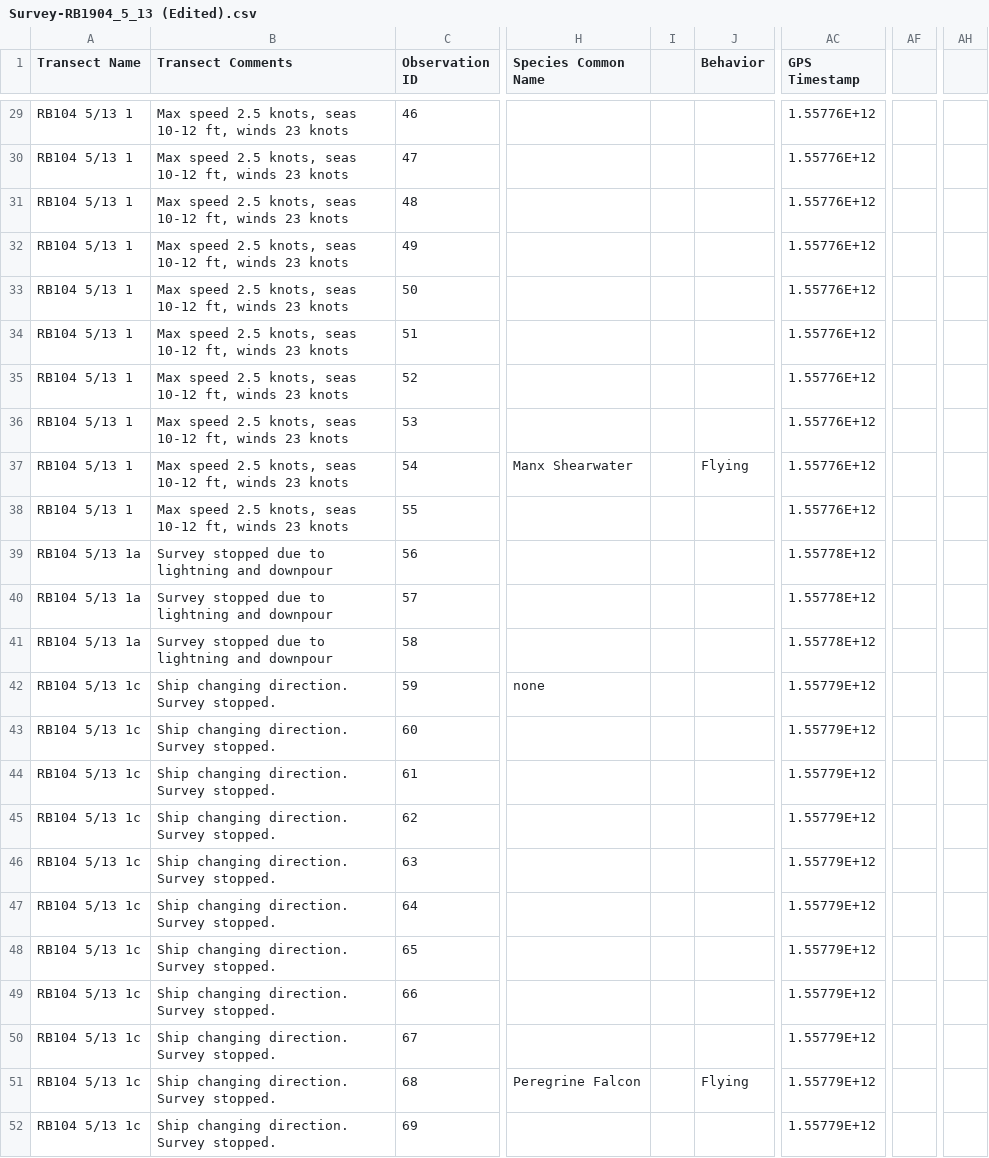
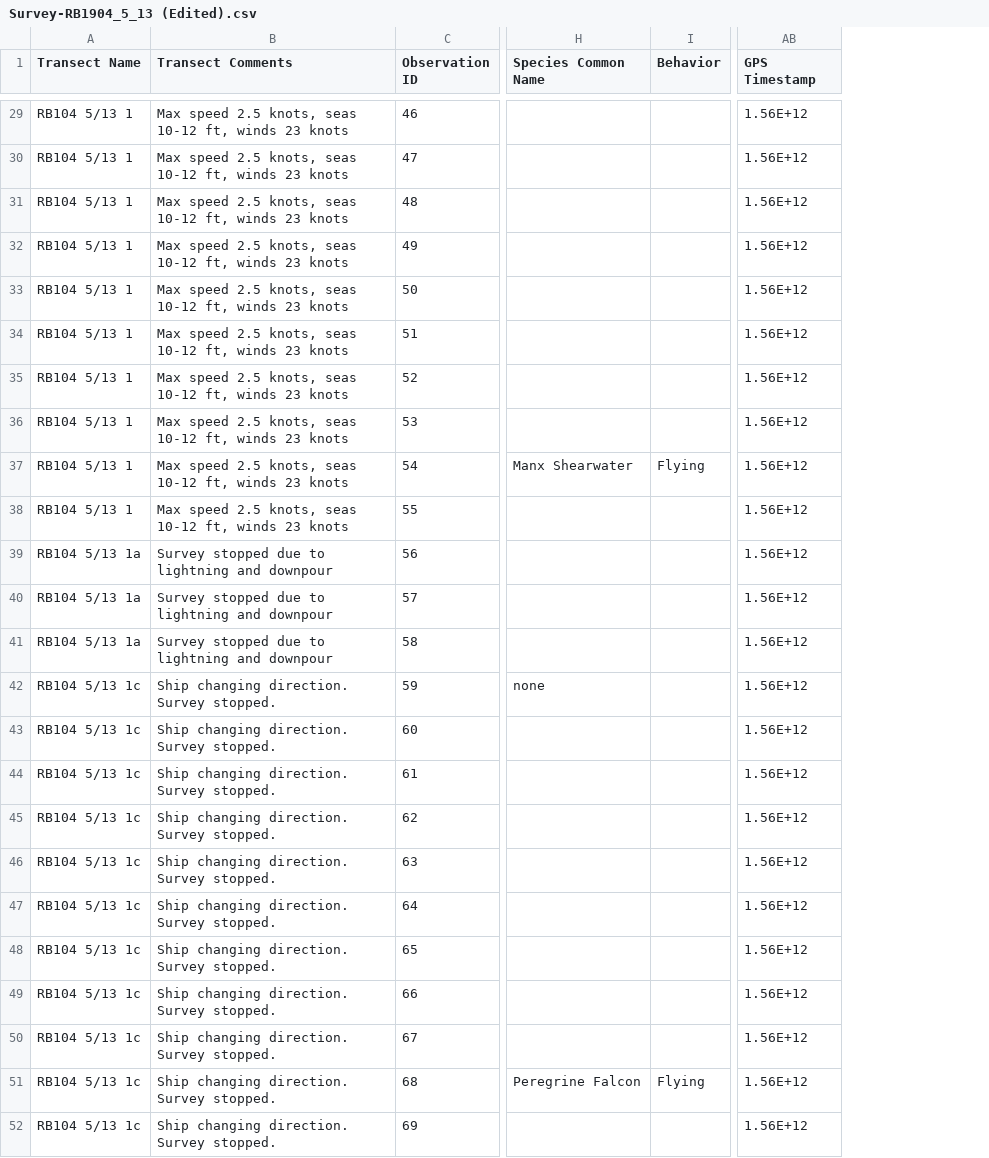
Before and after one commit to jmhatch-NOAA/seebirdr, a CSV file: inst/extdata/RB1904_SeaScribe/Survey-RB1904_5_13 (Edited).csv, drawn as a sheet; only a part is shown, gaps mark what is left out; removed rows and columns are numbered as before the commit, all else as after; the diff covers the shown part only; the diff names each change by its address in the sheet, - before the commit and + after, or states it on an @@ line.

```diff
--- a/inst/extdata/RB1904_SeaScribe/Survey-RB1904_5_13 (Edited).csv
+++ b/inst/extdata/RB1904_SeaScribe/Survey-RB1904_5_13 (Edited).csv
-column I, empty
-column AF, empty
-column AH, empty
-AB29:AB38 (GPS Timestamp): 1.55776E+12
+AB29:AB38 (GPS Timestamp): 1.56E+12
-AB39:AB41 (GPS Timestamp): 1.55778E+12
+AB39:AB41 (GPS Timestamp): 1.56E+12
-AB42:AB52 (GPS Timestamp): 1.55779E+12
+AB42:AB52 (GPS Timestamp): 1.56E+12
```
Also changed, not shown: 27 edited cells elsewhere in this file, 2 other files.
